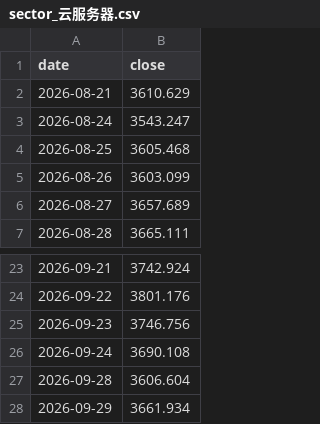
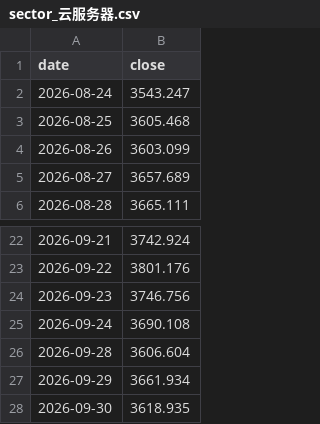
Before and after one commit to haiNono/market-dashboard, a CSV file: data/sector_云服务器.csv, drawn as a sheet; only a part is shown, gaps mark what is left out.

```diff
--- a/data/sector_云服务器.csv
+++ b/data/sector_云服务器.csv
@@ -1,3 +1,2 @@
 date,close
-2026-08-21,3610.629
 2026-08-24,3543.247
@@ -28 +27,2 @@
 2026-09-29,3661.934
+2026-09-30,3618.935
```
Also changed, not shown: data/option_pcr.csv, data/sector_传媒.csv, 11 other files.
